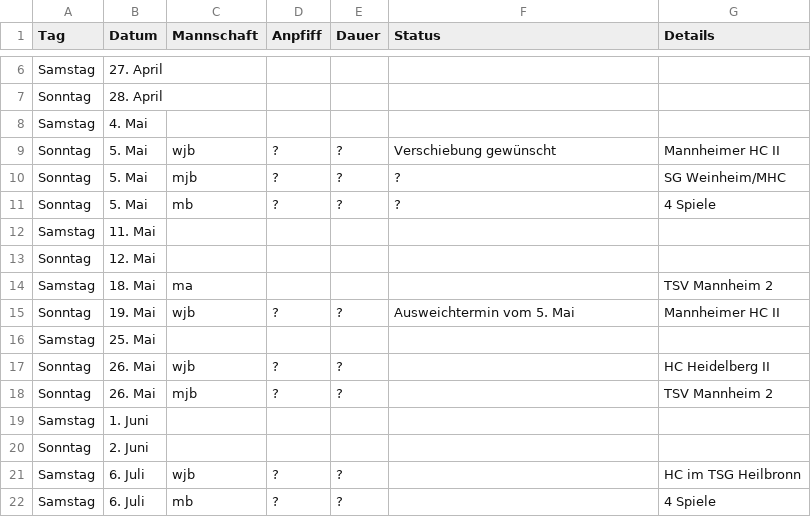
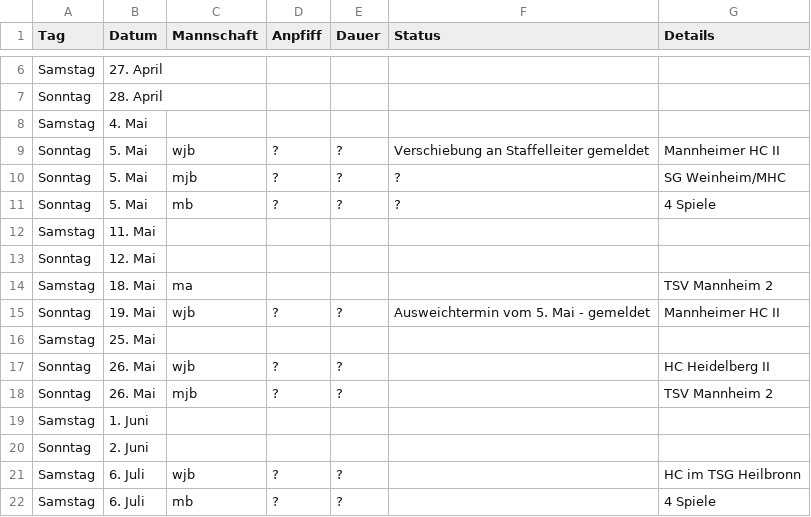
Before and after one commit to feldsaison/ka_feldsaison_2019, a CSV file: planung.csv, drawn as a sheet; only a part is shown, gaps mark what is left out.

Commit message:
wjb - staffelleitermeldung

```diff
--- a/planung.csv
+++ b/planung.csv
@@ -8,3 +8,3 @@ Sonntag, 28. April, , , , ,
 Samstag, 4. Mai, , , , ,
-Sonntag, 5. Mai, wjb, ? , ?  , Verschiebung gewünscht , Mannheimer HC II		
+Sonntag, 5. Mai, wjb, ? , ?  , Verschiebung an Staffelleiter gemeldet , Mannheimer HC II		
 Sonntag, 5. Mai, mjb, ?, ?, ?, SG Weinheim/MHC
@@ -14,3 +14,3 @@ Sonntag, 12. Mai, , , , ,
 Samstag, 18. Mai, ma, , , , TSV Mannheim 2
-Sonntag, 19. Mai, wjb, ? , ?  , Ausweichtermin vom 5. Mai , Mannheimer HC II				
+Sonntag, 19. Mai, wjb, ? , ?  , Ausweichtermin vom 5. Mai - gemeldet, Mannheimer HC II				
 Samstag, 25. Mai, , , , ,
```
